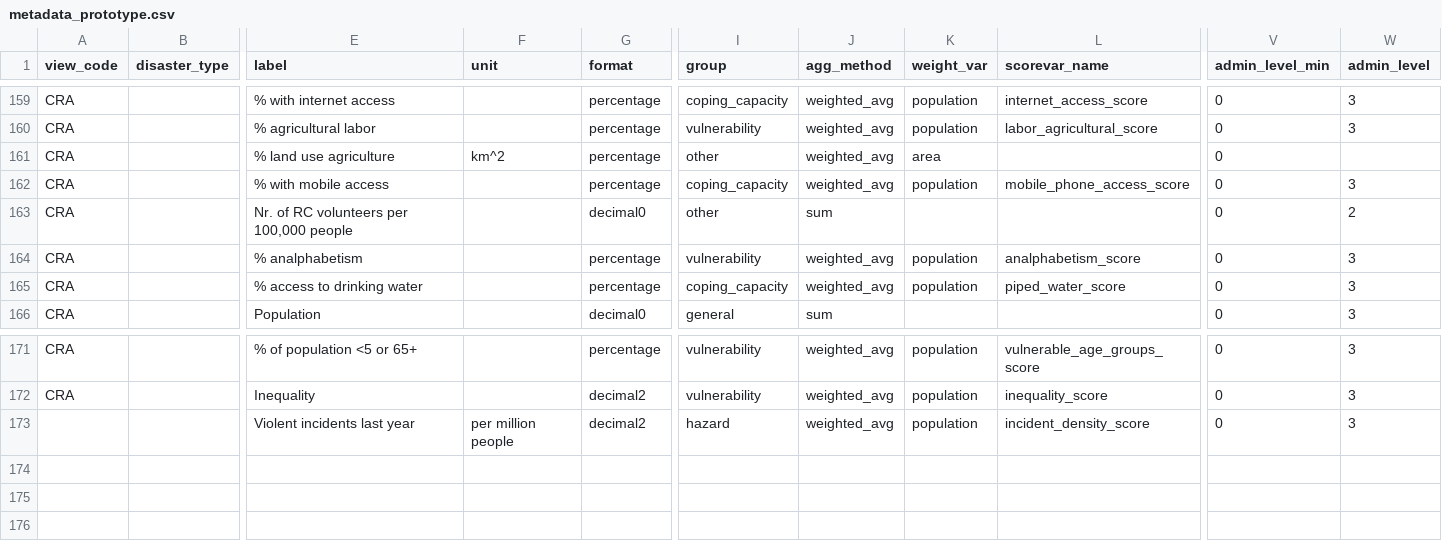
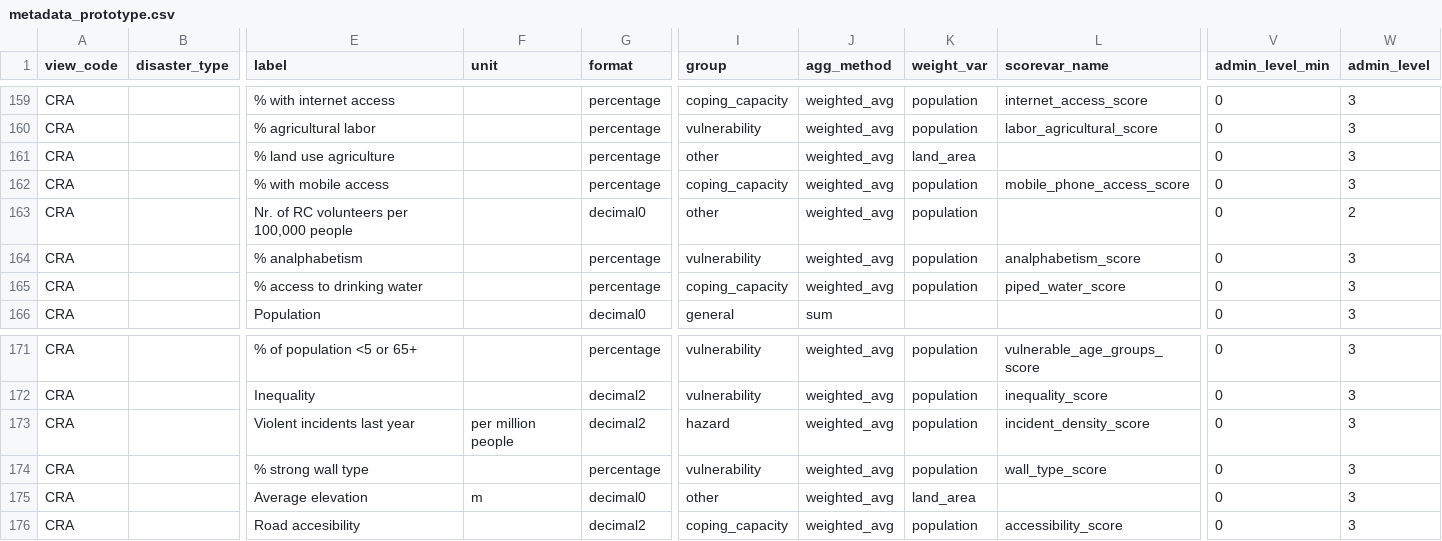
Before and after one commit to rodekruis/CommunityRisk, a CSV file: data/public/metadata_prototype.csv, drawn as a sheet; only a part is shown, gaps mark what is left out; rows hold the shown columns only; the diff names each change by its address in the sheet, - before the commit and + after, or states it on an @@ line.

Commit message:
added Conflict data, expanded Ecuador, new 510logo

```diff
--- a/data/public/metadata_prototype.csv
+++ b/data/public/metadata_prototype.csv
-F161 (unit): km^2
+F161 (unit): (empty)
-K161 (weight_var): area
+K161 (weight_var): land_area
-W161 (admin_level): (empty)
+W161 (admin_level): 3
-J163 (agg_method): sum
+J163 (agg_method): weighted_avg
-K163 (weight_var): (empty)
+K163 (weight_var): population
-A173 (view_code): (empty)
+A173 (view_code): CRA
+row 174: CRA |  | % strong wall type |  | percentage | vulnerability | weighted_avg | population | wall_type_score | 0 | 3
+row 175: CRA |  | Average elevation | m | decimal0 | other | weighted_avg | land_area |  | 0 | 3
+row 176: CRA |  | Road accesibility |  | decimal2 | coping_capacity | weighted_avg | population | accessibility_score | 0 | 3
```
Also changed, not shown: 4 other files.
